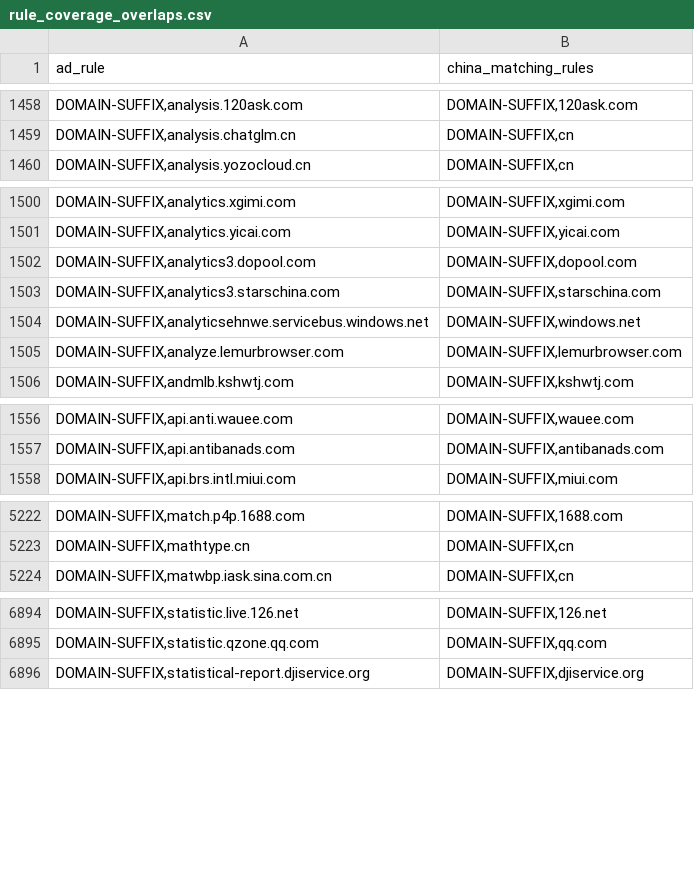
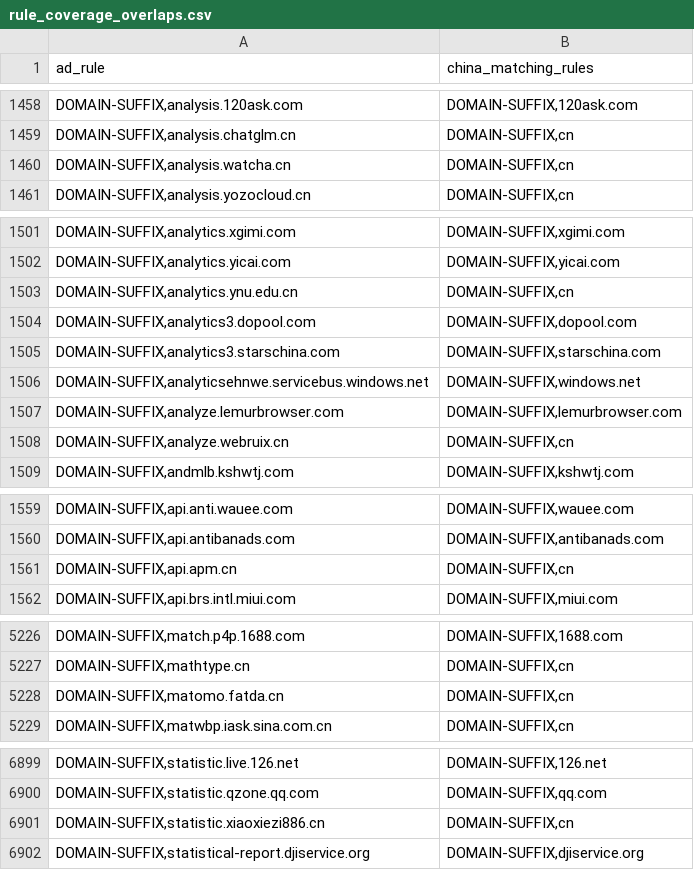
Before and after one commit to master-zen/Net-Link, a CSV file: data/reports/rule_coverage_overlaps.csv, drawn as a sheet; only a part is shown, gaps mark what is left out; the diff covers the shown part only.

```diff
--- a/data/reports/rule_coverage_overlaps.csv
+++ b/data/reports/rule_coverage_overlaps.csv
@@ -1459,2 +1459,3 @@ ad_rule,china_matching_rules
 "DOMAIN-SUFFIX,analysis.chatglm.cn","DOMAIN-SUFFIX,cn"
+"DOMAIN-SUFFIX,analysis.watcha.cn","DOMAIN-SUFFIX,cn"
 "DOMAIN-SUFFIX,analysis.yozocloud.cn","DOMAIN-SUFFIX,cn"
@@ -1501,2 +1502,3 @@ ad_rule,china_matching_rules
 "DOMAIN-SUFFIX,analytics.yicai.com","DOMAIN-SUFFIX,yicai.com"
+"DOMAIN-SUFFIX,analytics.ynu.edu.cn","DOMAIN-SUFFIX,cn"
 "DOMAIN-SUFFIX,analytics3.dopool.com","DOMAIN-SUFFIX,dopool.com"
@@ -1505,2 +1507,3 @@ ad_rule,china_matching_rules
 "DOMAIN-SUFFIX,analyze.lemurbrowser.com","DOMAIN-SUFFIX,lemurbrowser.com"
+"DOMAIN-SUFFIX,analyze.webruix.cn","DOMAIN-SUFFIX,cn"
 "DOMAIN-SUFFIX,andmlb.kshwtj.com","DOMAIN-SUFFIX,kshwtj.com"
@@ -1557,2 +1560,3 @@ ad_rule,china_matching_rules
 "DOMAIN-SUFFIX,api.antibanads.com","DOMAIN-SUFFIX,antibanads.com"
+"DOMAIN-SUFFIX,api.apm.cn","DOMAIN-SUFFIX,cn"
 "DOMAIN-SUFFIX,api.brs.intl.miui.com","DOMAIN-SUFFIX,miui.com"
@@ -5223,2 +5227,3 @@ ad_rule,china_matching_rules
 "DOMAIN-SUFFIX,mathtype.cn","DOMAIN-SUFFIX,cn"
+"DOMAIN-SUFFIX,matomo.fatda.cn","DOMAIN-SUFFIX,cn"
 "DOMAIN-SUFFIX,matwbp.iask.sina.com.cn","DOMAIN-SUFFIX,cn"
@@ -6895,2 +6900,3 @@ ad_rule,china_matching_rules
 "DOMAIN-SUFFIX,statistic.qzone.qq.com","DOMAIN-SUFFIX,qq.com"
+"DOMAIN-SUFFIX,statistic.xiaoxiezi886.cn","DOMAIN-SUFFIX,cn"
 "DOMAIN-SUFFIX,statistical-report.djiservice.org","DOMAIN-SUFFIX,djiservice.org"
```
Also changed, not shown: 2 added rows elsewhere in this file, 7 other files.
